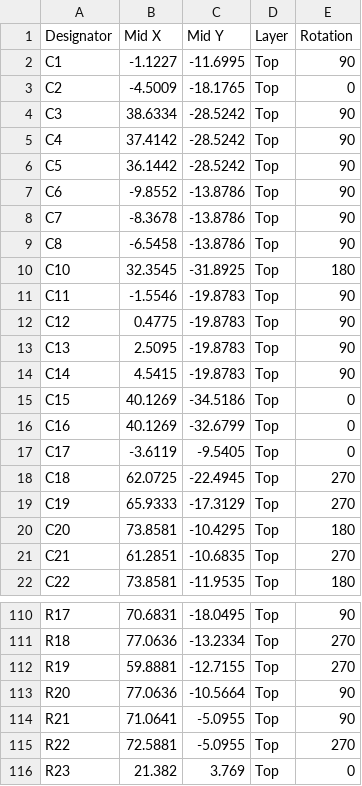
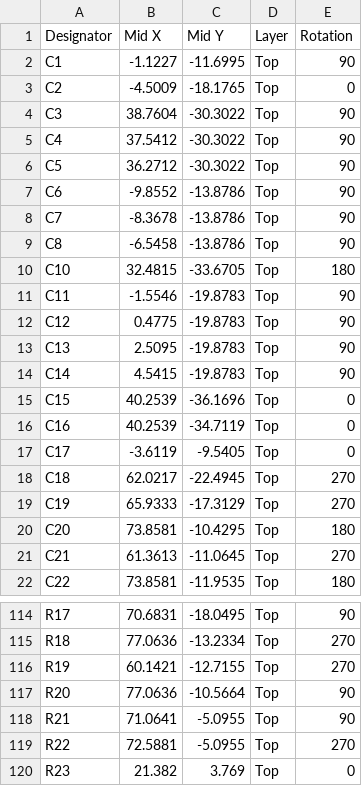
Before and after one commit to eSpark-Backup/gerholdvoorde-dronebms, a CSV file: Design Files/Powermodule-v7.0.0/Pick_n_Place/Centroid_File-PCB-Powermodule-V7.0.0.csv (was Design Files/Powermodule-v7.0.0/Pick_n_Place/Centroid_File-Powermodule-V7.0.0.csv), drawn as a sheet; only a part is shown, gaps mark what is left out; the diff covers the shown part only.

```diff
--- a/Design Files/Powermodule-v7.0.0/Pick_n_Place/Centroid_File-Powermodule-V7.0.0.csv
+++ b/Design Files/Powermodule-v7.0.0/Pick_n_Place/Centroid_File-PCB-Powermodule-V7.0.0.csv
@@ -3,5 +3,5 @@ C1,-1.1227,-11.6995,Top,90
 C2,-4.5009,-18.1765,Top,0
-C3,38.6334,-28.5242,Top,90
-C4,37.4142,-28.5242,Top,90
-C5,36.1442,-28.5242,Top,90
+C3,38.7604,-30.3022,Top,90
+C4,37.5412,-30.3022,Top,90
+C5,36.2712,-30.3022,Top,90
 C6,-9.8552,-13.8786,Top,90
@@ -9,3 +9,3 @@ C7,-8.3678,-13.8786,Top,90
 C8,-6.5458,-13.8786,Top,90
-C10,32.3545,-31.8925,Top,180
+C10,32.4815,-33.6705,Top,180
 C11,-1.5546,-19.8783,Top,90
@@ -14,9 +14,9 @@ C13,2.5095,-19.8783,Top,90
 C14,4.5415,-19.8783,Top,90
-C15,40.1269,-34.5186,Top,0
-C16,40.1269,-32.6799,Top,0
+C15,40.2539,-36.1696,Top,0
+C16,40.2539,-34.7119,Top,0
 C17,-3.6119,-9.5405,Top,0
-C18,62.0725,-22.4945,Top,270
+C18,62.0217,-22.4945,Top,270
 C19,65.9333,-17.3129,Top,270
 C20,73.8581,-10.4295,Top,180
-C21,61.2851,-10.6835,Top,270
+C21,61.3613,-11.0645,Top,270
 C22,73.8581,-11.9535,Top,180
@@ -111,3 +115,3 @@ R17,70.6831,-18.0495,Top,90
 R18,77.0636,-13.2334,Top,270
-R19,59.8881,-12.7155,Top,270
+R19,60.1421,-12.7155,Top,270
 R20,77.0636,-10.5664,Top,90
```
Also changed, not shown: 4 added rows and 59 edited cells elsewhere in this file, Design Files/Powermodule-v7.0.0/Pick_n_Place/Pick Place for PCB-Powermodule-V7.0.0.csv, 40 other files.
